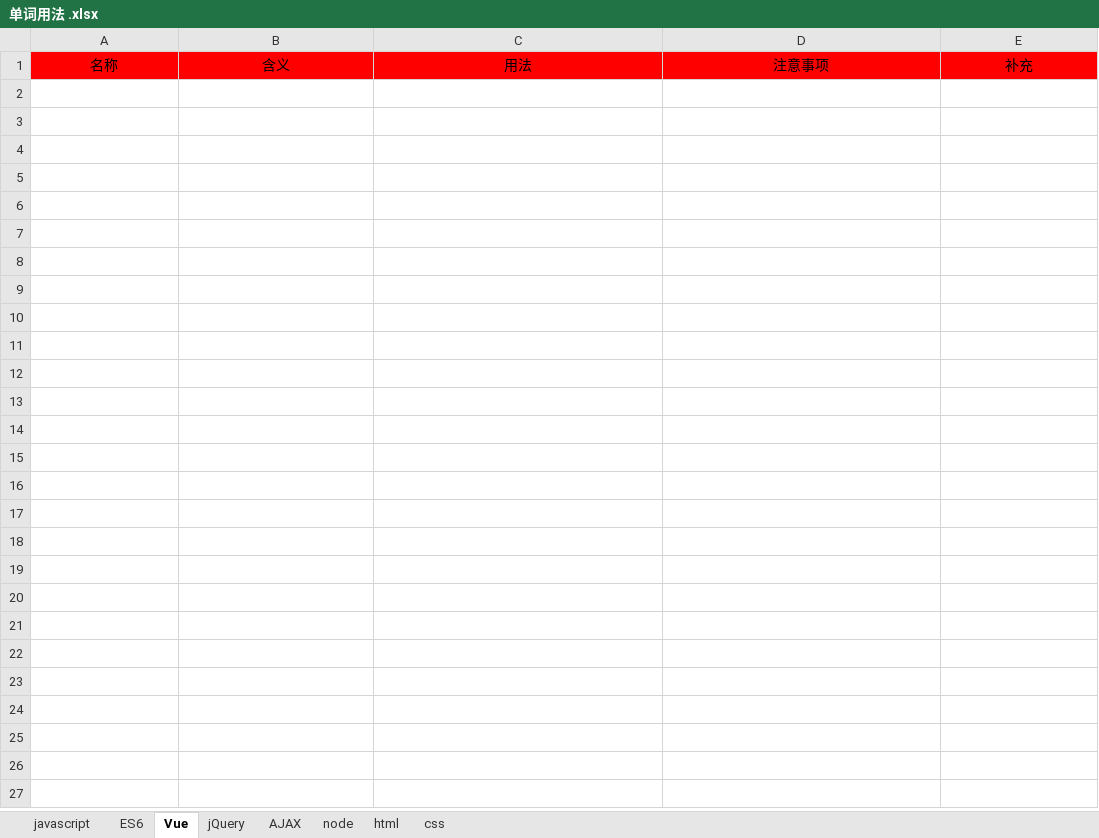
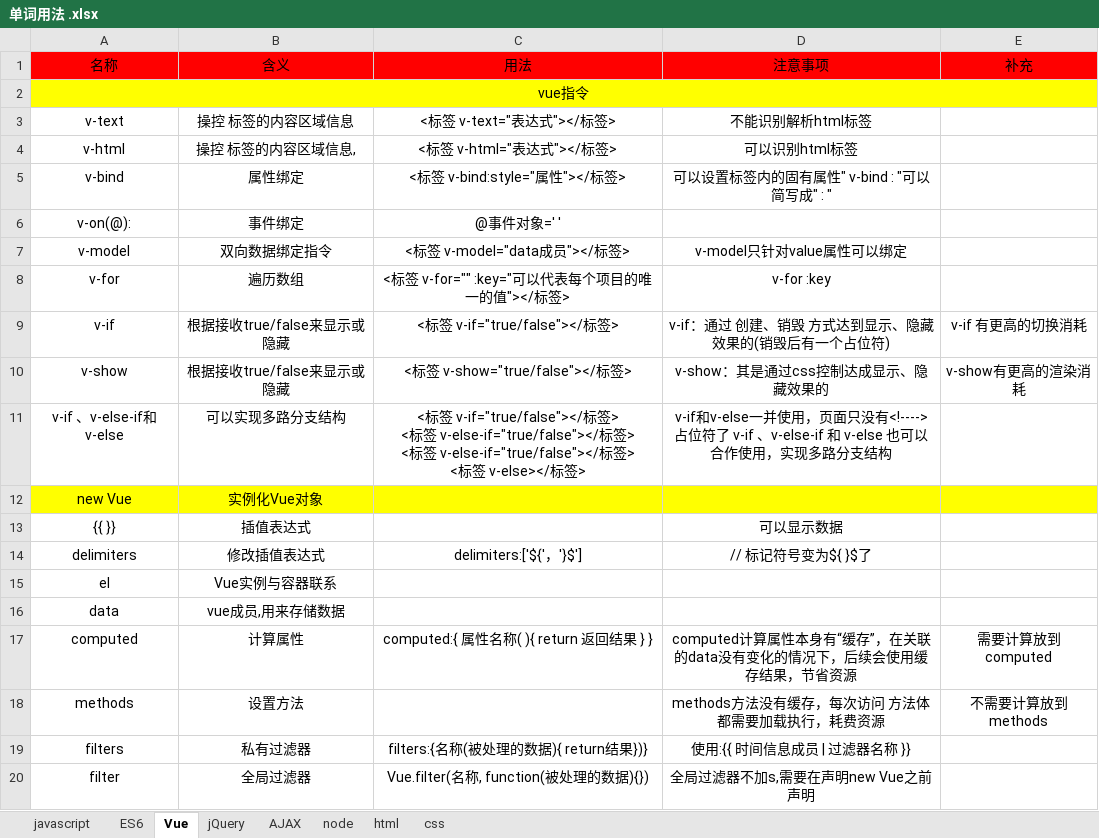
Before and after one commit to Kun76/study, an Excel workbook: 单词用法 .xlsx, sheet Vue, drawn as a sheet; only a part is shown; values as stored, in another font and other column widths than the file's, no borders; conditional formats not drawn; ↵ is a line break in a cell; the diff covers the shown part only; the diff names each change by its address in the sheet, - before the commit and + after, or states it on an @@ line.

```diff
--- a/单词用法 .xlsx (sheet Vue)
+++ b/单词用法 .xlsx (sheet Vue)
+row 2: vue指令
+row 3: v-text | 操控 标签的内容区域信息 | <标签 v-text="表达式"></标签> | 不能识别解析html标签
+row 4: v-html | 操控 标签的内容区域信息, | <标签 v-html="表达式"></标签> | 可以识别html标签
+row 5: v-bind | 属性绑定 | <标签 v-bind:style="属性"></标签> | 可以设置标签内的固有属性" v-bind : "可以简写成" : "
+row 6: v-on(@): | 事件绑定 | @事件对象=' '
+row 7: v-model | 双向数据绑定指令 | <标签 v-model="data成员"></标签> | v-model只针对value属性可以绑定
+row 8: v-for | 遍历数组 | <标签 v-for="" :key="可以代表每个项目的唯一的值"></标签> | v-for :key
+row 9: v-if | 根据接收true/false来显示或隐藏 | <标签 v-if="true/false"></标签> | v-if：通过 创建、销毁 方式达到显示、隐藏效果的(销毁后有一个占位符) | v-if 有更高的切换消耗
+row 10: v-show | 根据接收true/false来显示或隐藏 | <标签 v-show="true/false"></标签> | v-show：其是通过css控制达成显示、隐藏效果的 | v-show有更高的渲染消耗
+row 11: v-if 、v-else-if和 v-else | 可以实现多路分支结构 | <标签 v-if="true/false"></标签> ↵ <标签 v-else-if="true/false"></标签> ↵ <标签 v-else-if="true/false"></标签> ↵ <标签 v-else></标签> | v-if和v-else一并使用，页面只没有<!---->占位符了 v-if 、v-else-if 和 v-else 也可以合作使用，实现多路分支结构
+row 12: new Vue | 实例化Vue对象
+row 13: {{ }} | 插值表达式 |  | 可以显示数据
+row 14: delimiters | 修改插值表达式 | delimiters:['${'，'}$'] | // 标记符号变为${ }$了
+row 15: el | Vue实例与容器联系
+row 16: data | vue成员,用来存储数据
+row 17: computed | 计算属性 | computed:{ 属性名称( ){ return 返回结果 } } | computed计算属性本身有“缓存”，在关联的data没有变化的情况下，后续会使用缓存结果，节省资源 | 需要计算放到computed
+row 18: methods | 设置方法 |  | methods方法没有缓存，每次访问 方法体 都需要加载执行，耗费资源 | 不需要计算放到methods
+row 19: filters | 私有过滤器 | filters:{名称(被处理的数据){ return结果})} | 使用:{{ 时间信息成员 | 过滤器名称 }}
+row 20: filter | 全局过滤器 | Vue.filter(名称, function(被处理的数据){}) | 全局过滤器不加s,需要在声明new Vue之前声明
```
Also changed, not shown: 29 added rows elsewhere in this sheet, sheet javascript, sheet node, sheet ES6, 42 other files.
